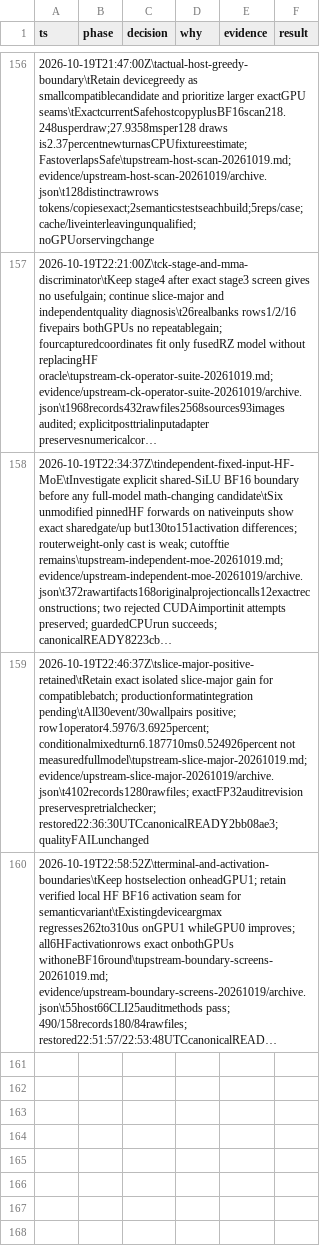
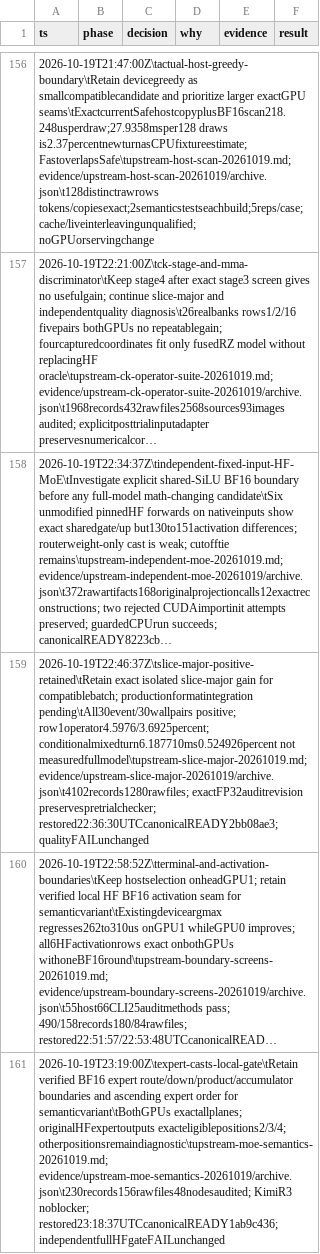
Before and after one commit to goulderb/TensorFold, a TSV file: docs/plans/qwen35-ornith/decisions.tsv, drawn as a sheet; only a part is shown, gaps mark what is left out; long unchanged cells end in …; the diff covers the shown part only; the diff names each change by its address in the sheet, - before the commit and + after, or states it on an @@ line.

Commit message:
Retain positive matched graph terminal evidence

```diff
--- a/docs/plans/qwen35-ornith/decisions.tsv
+++ b/docs/plans/qwen35-ornith/decisions.tsv
+row 161: 2026-10-19T23:19:00Z\texpert-casts-local-gate\tRetain verified BF16 expert route/down/product/accumulator boundaries and ascending expert order for semanticvariant\tBothGPUs exactallplanes; originalHFexpertoutputs exacteligiblepositions2/3/4; otherpositionsremaindiagnostic\tupstream-moe-semantics-20261019.md; evidence/upstream-moe-semantics-20261019/archive.json\t230records156rawfiles48nodesaudited; KimiR3 noblocker; restored23:18:37UTCcanonicalREADY1ab9c436; independentfullHFgateFAILunchanged
```
Also changed, not shown: 1 added row elsewhere in this file, 2 other files.
